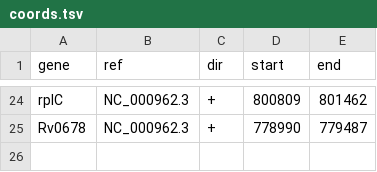
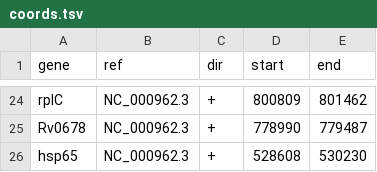
Before and after one commit to jeremyButtler/freezeTB, a TSV file: freezeTBFiles/coords.tsv, drawn as a sheet; only a part is shown, gaps mark what is left out.

Commit message:
Add hsp65 entry
Add hsp65 entry with coordinates to coords.tsv. This should allow reporting on the hsp65 gene.

```diff
--- a/freezeTBFiles/coords.tsv
+++ b/freezeTBFiles/coords.tsv
@@ -25 +25,2 @@ rplC	NC_000962.3	+	800809	801462
 Rv0678	NC_000962.3	+	778990	779487
+hsp65	NC_000962.3	+	528608	530230
```
